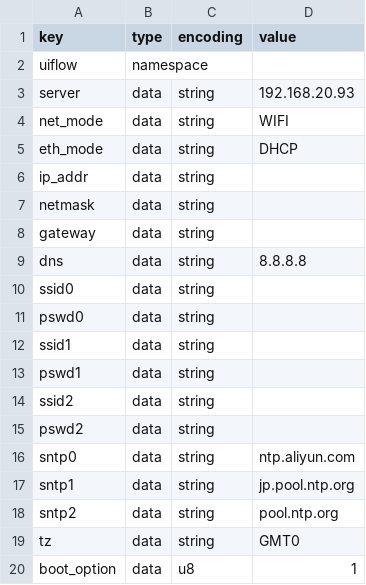
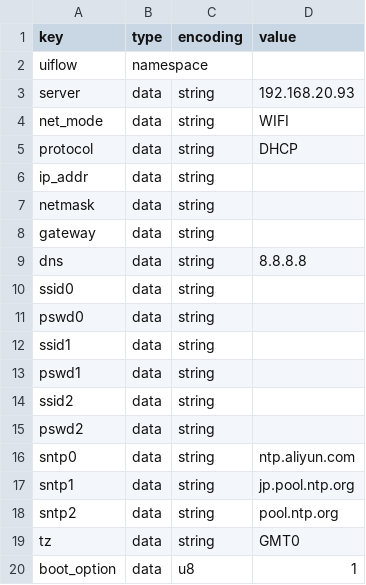
Before and after one commit to m5stack/uiflow-micropython, a CSV file: m5stack/partition_nvs.csv, drawn as a sheet.

Commit message:
modules/startup: WLAN supports static protocol.
Signed-off-by: lbuque <1102390310@qq.com>

```diff
--- a/m5stack/partition_nvs.csv
+++ b/m5stack/partition_nvs.csv
@@ -4,3 +4,3 @@ server,data,string,192.168.20.93
 net_mode,data,string,WIFI
-eth_mode,data,string,DHCP
+protocol,data,string,DHCP
 ip_addr,data,string,
```
Also changed, not shown: 42 other files.
